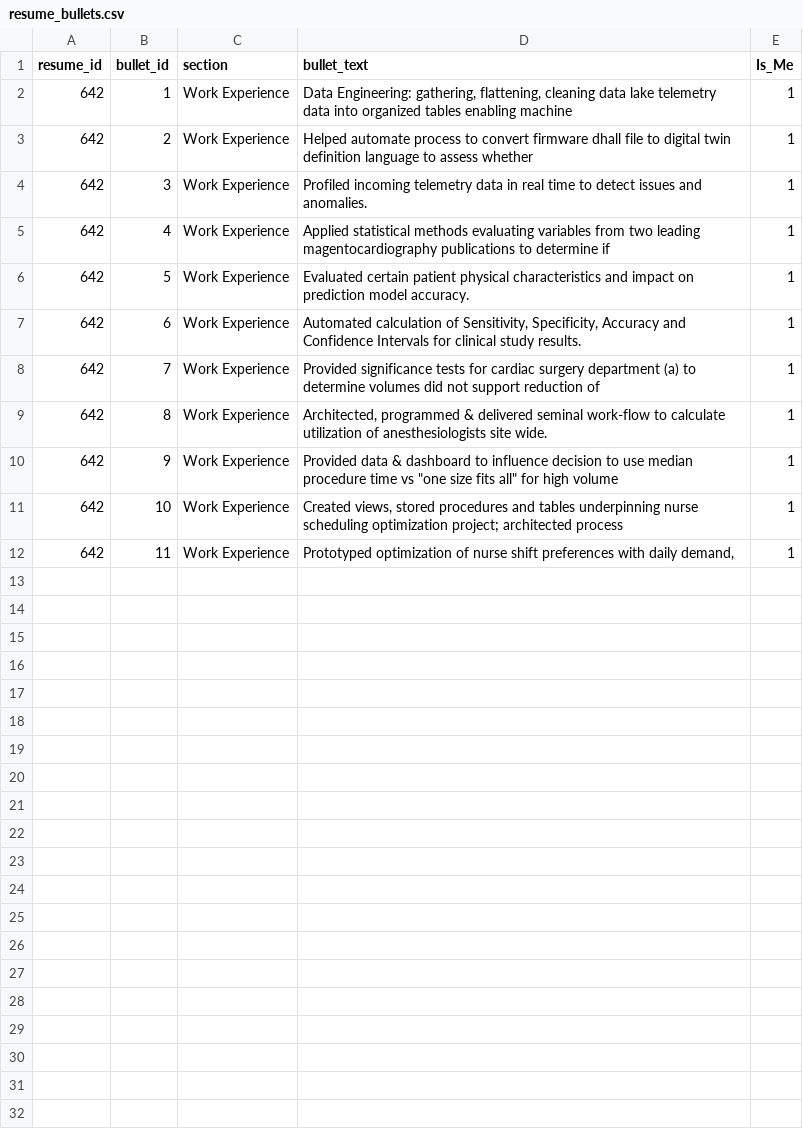
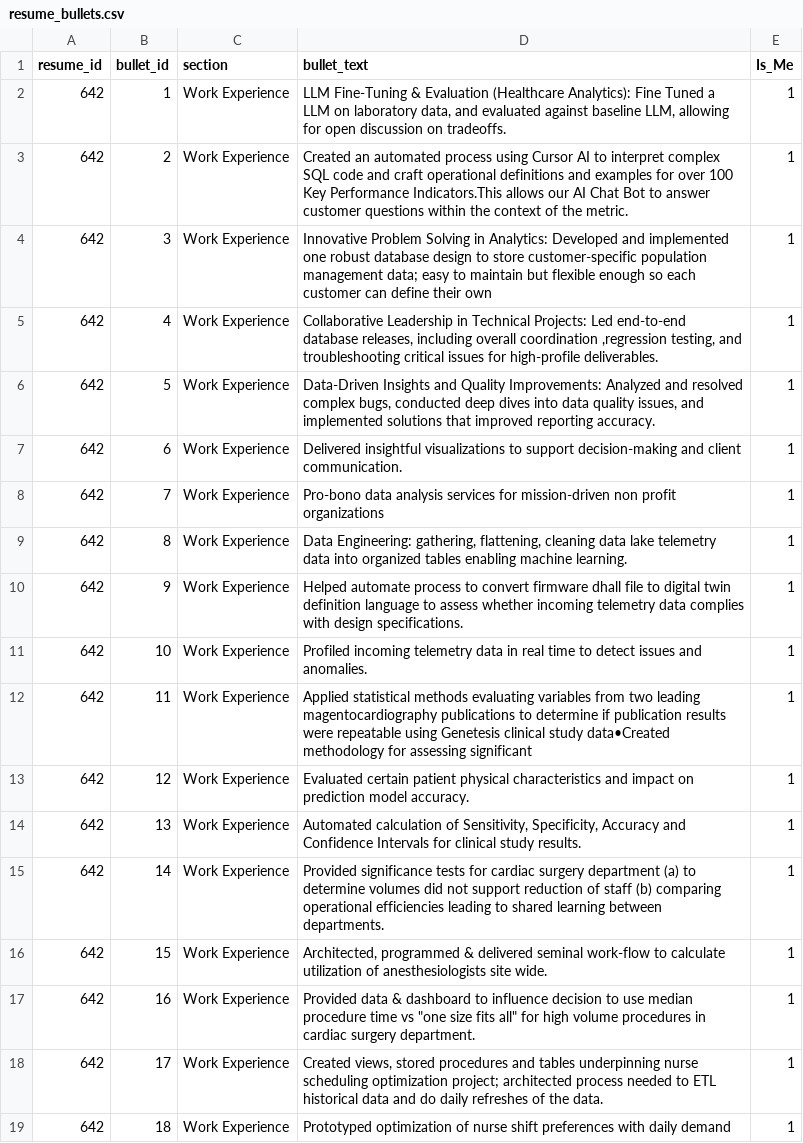
Before and after one commit to deloresmincarelli/Portfolio, a CSV file: peopleLikeMe/resume_bullets.csv, drawn as a sheet.

Commit message:
updated bullets so py getting complete sentence, and debugging why embeddings dont match well

```diff
--- a/peopleLikeMe/resume_bullets.csv
+++ b/peopleLikeMe/resume_bullets.csv
@@ -1,12 +1,19 @@
 resume_id,bullet_id,section,bullet_text,Is_Me
-642,1,Work Experience,"Data Engineering: gathering, flattening, cleaning data lake telemetry data into organized tables enabling machine",1
-642,2,Work Experience,Helped automate process to convert firmware dhall file to digital twin definition language to assess whether,1
-642,3,Work Experience,Profiled incoming telemetry data in real time to detect issues and anomalies.,1
-642,4,Work Experience,Applied statistical methods evaluating variables from two leading magentocardiography publications to determine if,1
-642,5,Work Experience,Evaluated certain patient physical characteristics and impact on prediction model accuracy.,1
-642,6,Work Experience,"Automated calculation of Sensitivity, Specificity, Accuracy and Confidence Intervals for clinical study results.",1
-642,7,Work Experience,Provided significance tests for cardiac surgery department (a) to determine volumes did not support reduction of,1
-642,8,Work Experience,"Architected, programmed & delivered seminal work-flow to calculate utilization of anesthesiologists site wide.",1
-642,9,Work Experience,"Provided data & dashboard to influence decision to use median procedure time vs ""one size fits all"" for high volume",1
-642,10,Work Experience,"Created views, stored procedures and tables underpinning nurse scheduling optimization project; architected process",1
-642,11,Work Experience,"Prototyped optimization of nurse shift preferences with daily demand,",1
+642,1,Work Experience,"LLM Fine-Tuning & Evaluation (Healthcare Analytics): Fine Tuned a LLM on laboratory data, and evaluated against baseline LLM, allowing for open discussion on tradeoffs.",1
+642,2,Work Experience,Created an automated process using Cursor AI to interpret complex SQL code and craft operational definitions and examples for over 100 Key Performance Indicators.This allows our AI Chat Bot to answer customer questions within the context of the metric.,1
+642,3,Work Experience,Innovative Problem Solving in Analytics: Developed and implemented one robust database design to store customer-specific population management data; easy to maintain but flexible enough so each customer can define their own,1
+642,4,Work Experience,"Collaborative Leadership in Technical Projects: Led end-to-end database releases, including overall coordination ,regression testing, and troubleshooting critical issues for high-profile deliverables.",1
+642,5,Work Experience,"Data-Driven Insights and Quality Improvements: Analyzed and resolved complex bugs, conducted deep dives into data quality issues, and implemented solutions that improved reporting accuracy.",1
+642,6,Work Experience,Delivered insightful visualizations to support decision-making and client communication.,1
+642,7,Work Experience,Pro-bono data analysis services for mission-driven non profit organizations,1
+642,8,Work Experience,"Data Engineering: gathering, flattening, cleaning data lake telemetry data into organized tables enabling machine learning.",1
+642,9,Work Experience,Helped automate process to convert firmware dhall file to digital twin definition language to assess whether incoming telemetry data complies with design specifications.,1
+642,10,Work Experience,Profiled incoming telemetry data in real time to detect issues and anomalies.,1
+642,11,Work Experience,Applied statistical methods evaluating variables from two leading magentocardiography publications to determine if publication results were repeatable using Genetesis clinical study data•Created methodology for assessing significant,1
+642,12,Work Experience,Evaluated certain patient physical characteristics and impact on prediction model accuracy.,1
+642,13,Work Experience,"Automated calculation of Sensitivity, Specificity, Accuracy and Confidence Intervals for clinical study results.",1
+642,14,Work Experience,Provided significance tests for cardiac surgery department (a) to determine volumes did not support reduction of staff (b) comparing operational efficiencies leading to shared learning between departments.,1
+642,15,Work Experience,"Architected, programmed & delivered seminal work-flow to calculate utilization of anesthesiologists site wide.",1
+642,16,Work Experience,"Provided data & dashboard to influence decision to use median procedure time vs ""one size fits all"" for high volume procedures in cardiac surgery department.",1
+642,17,Work Experience,"Created views, stored procedures and tables underpinning nurse scheduling optimization project; architected process needed to ETL historical data and do daily refreshes of the data.",1
+642,18,Work Experience,Prototyped optimization of nurse shift preferences with daily demand,1
```
Also changed, not shown: peopleLikeMe/resume_lines_by_section.csv, 1 other file.
